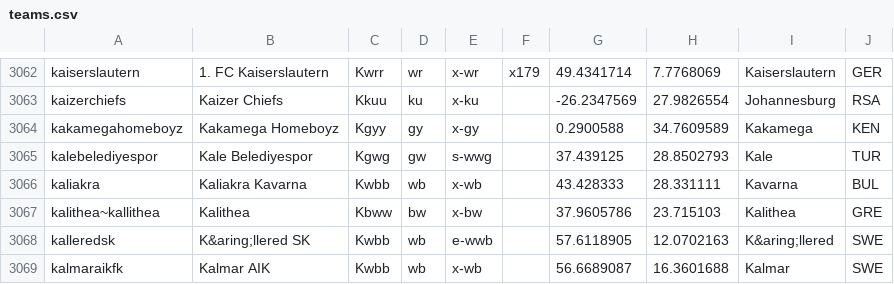
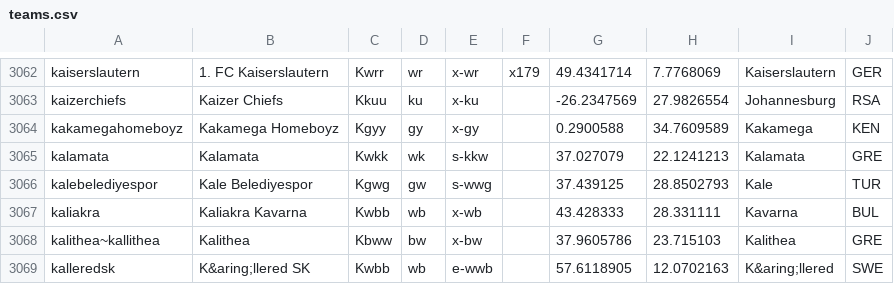
Before and after one commit to tshamilton/fitba, a CSV file: config/teams.csv, drawn as a sheet; only a part is shown, gaps mark what is left out; the shorter side is filled out with more unchanged rows; the diff names each change by its address in the sheet, - before the commit and + after, or states it on an @@ line.

```diff
--- a/config/teams.csv
+++ b/config/teams.csv
+row 3065: kalamata | Kalamata | Kwkk | wk | s-kkw |  | 37.027079 | 22.1241213 | Kalamata | GRE
```
Also changed, not shown: config/comps.csv.
